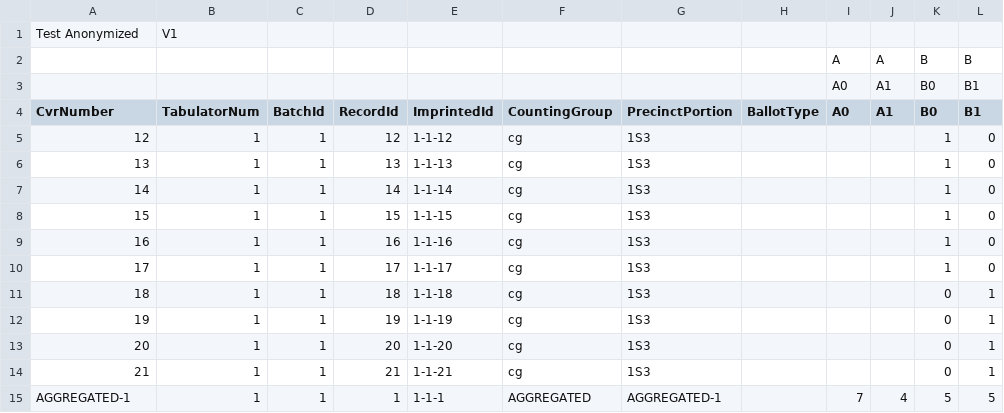
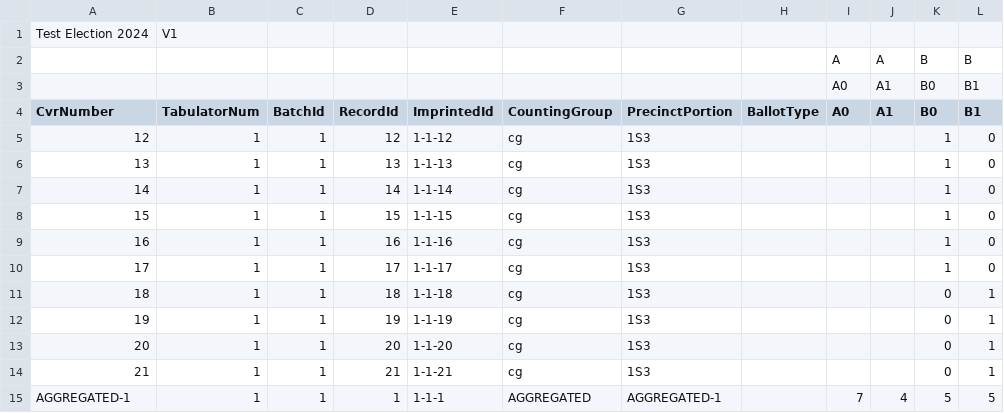
Before and after one commit to nealmcb/anonymize_cvr, a CSV file: test_case_anonymized.csv, drawn as a sheet.

```diff
--- a/test_case_anonymized.csv
+++ b/test_case_anonymized.csv
@@ -1,2 +1,2 @@
-Test Anonymized,V1,,,,,,
+Test Election 2024,V1,,,,,,
 ,,,,,,,,A,A,B,B
```
Also changed, not shown: 1 other file.
